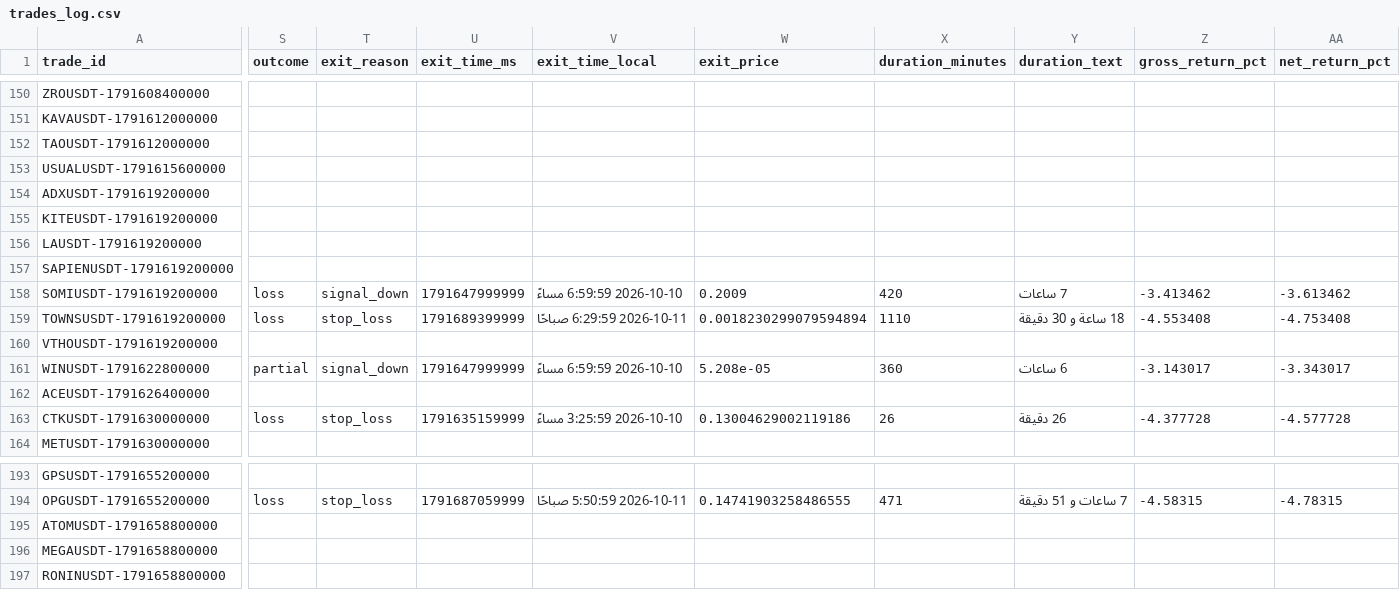
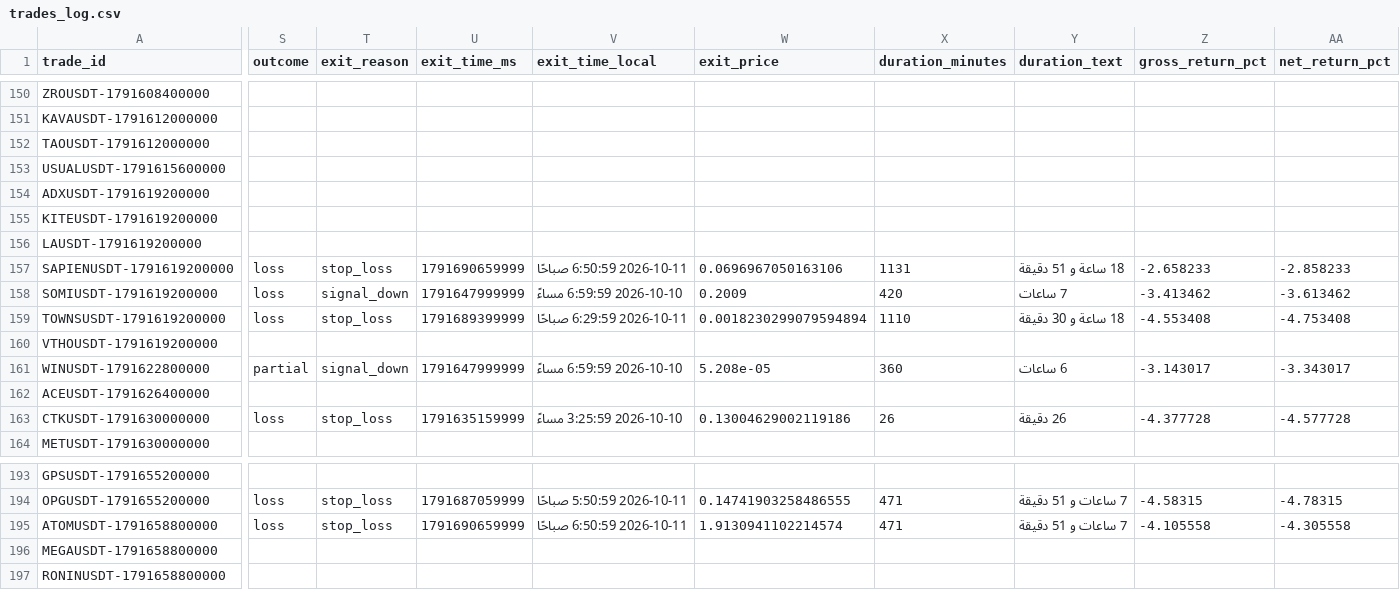
Before and after one commit to turky4500/binance-spot-usdt-signal-bot, a CSV file: data/trades_log.csv, drawn as a sheet; only a part is shown, gaps mark what is left out; the diff names each change by its address in the sheet, - before the commit and + after, or states it on an @@ line.

```diff
--- a/data/trades_log.csv
+++ b/data/trades_log.csv
-S157 (outcome): (empty)
+S157 (outcome): loss
-T157 (exit_reason): (empty)
+T157 (exit_reason): stop_loss
-U157 (exit_time_ms): (empty)
+U157 (exit_time_ms): 1791690659999
-V157 (exit_time_local): (empty)
+V157 (exit_time_local): 2026-10-11 6:50:59 صباحًا
-W157 (exit_price): (empty)
+W157 (exit_price): 0.0696967050163106
-X157 (duration_minutes): (empty)
+X157 (duration_minutes): 1131
-Y157 (duration_text): (empty)
+Y157 (duration_text): 18 ساعة و 51 دقيقة
-Z157 (gross_return_pct): (empty)
+Z157 (gross_return_pct): -2.658233
-AA157 (net_return_pct): (empty)
+AA157 (net_return_pct): -2.858233
-S195 (outcome): (empty)
+S195 (outcome): loss
-T195 (exit_reason): (empty)
+T195 (exit_reason): stop_loss
-U195 (exit_time_ms): (empty)
+U195 (exit_time_ms): 1791690659999
-V195 (exit_time_local): (empty)
+V195 (exit_time_local): 2026-10-11 6:50:59 صباحًا
-W195 (exit_price): (empty)
+W195 (exit_price): 1.9130941102214574
-X195 (duration_minutes): (empty)
+X195 (duration_minutes): 471
-Y195 (duration_text): (empty)
+Y195 (duration_text): 7 ساعات و 51 دقيقة
-Z195 (gross_return_pct): (empty)
+Z195 (gross_return_pct): -4.105558
-AA195 (net_return_pct): (empty)
+AA195 (net_return_pct): -4.305558
```
Also changed, not shown: 1 other file.
